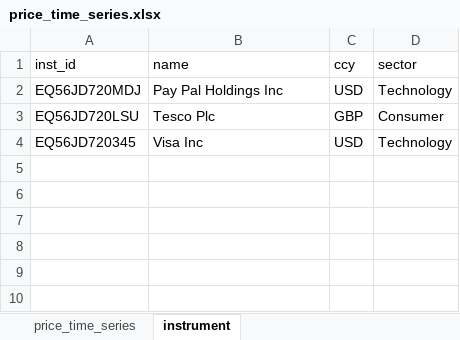
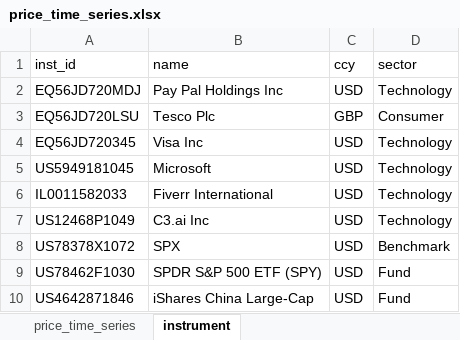
Before and after one commit to finbourne/luminesce-examples, an Excel workbook: examples/data-qc-checks/check-for-price-outliers/_data/price_time_series.xlsx, sheet instrument, drawn as a sheet; values as stored, in another font and other column widths than the file's, no borders; the diff names each change by its address in the sheet, - before the commit and + after, or states it on an @@ line.

```diff
--- a/examples/data-qc-checks/check-for-price-outliers/_data/price_time_series.xlsx (sheet instrument)
+++ b/examples/data-qc-checks/check-for-price-outliers/_data/price_time_series.xlsx (sheet instrument)
+row 5: US5949181045 | Microsoft | USD | Technology
+row 6: IL0011582033 | Fiverr International | USD | Technology
+row 7: US12468P1049 | C3.ai Inc | USD | Technology
+row 8: US78378X1072 | SPX | USD | Benchmark
+row 9: US78462F1030 | SPDR S&P 500 ETF (SPY) | USD | Fund
+row 10: US4642871846 | iShares China Large-Cap | USD | Fund
```
Also changed, not shown: sheet price_time_series, 2 other files.
